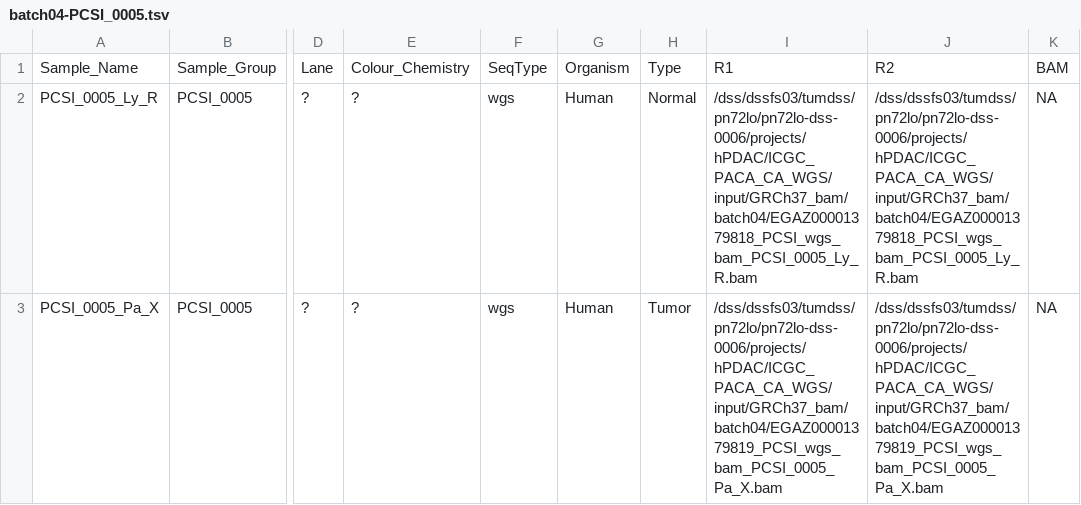
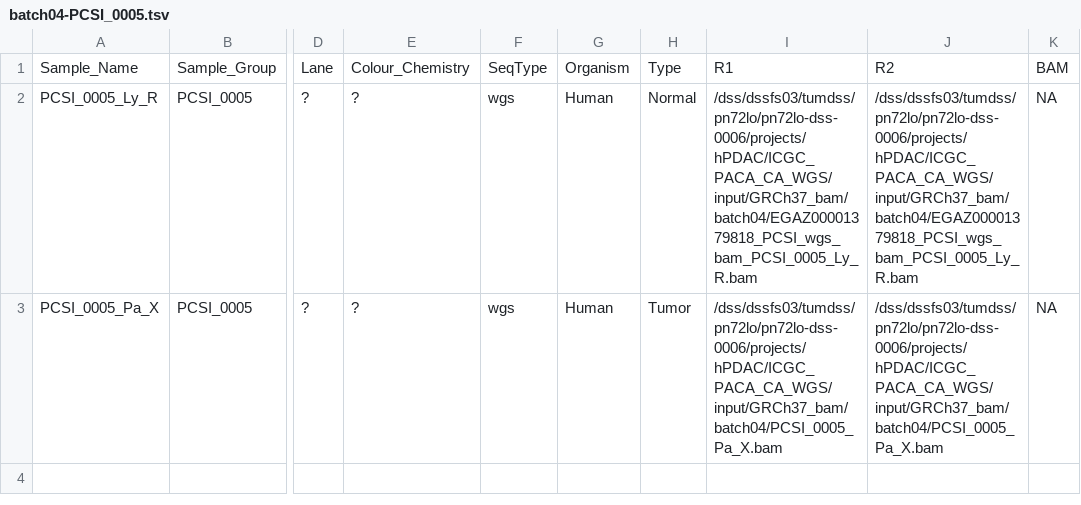
Before and after one commit to roland-rad-lab/MoCaSeq, a TSV file: launch/remap/batch04-PCSI_0005/batch04-PCSI_0005.tsv, drawn as a sheet; only a part is shown, gaps mark what is left out; the diff names each change by its address in the sheet, - before the commit and + after, or states it on an @@ line.

Commit message:
rerunning PCSI_0005, because Pa_X was corrupted in aspera download; retrying with pyega downloadad file

```diff
--- a/launch/remap/batch04-PCSI_0005/batch04-PCSI_0005.tsv
+++ b/launch/remap/batch04-PCSI_0005/batch04-PCSI_0005.tsv
-I3: /dss/dssfs03/tumdss/pn72lo/pn72lo-dss-0006/projects/hPDAC/ICGC_PACA_CA_WGS/input/GRCh37_bam/batch04/EGAZ00001379819_PCSI_wgs_bam_PCSI_0005_Pa_X.bam
+I3: /dss/dssfs03/tumdss/pn72lo/pn72lo-dss-0006/projects/hPDAC/ICGC_PACA_CA_WGS/input/GRCh37_bam/batch04/PCSI_0005_Pa_X.bam
-J3: /dss/dssfs03/tumdss/pn72lo/pn72lo-dss-0006/projects/hPDAC/ICGC_PACA_CA_WGS/input/GRCh37_bam/batch04/EGAZ00001379819_PCSI_wgs_bam_PCSI_0005_Pa_X.bam
+J3: /dss/dssfs03/tumdss/pn72lo/pn72lo-dss-0006/projects/hPDAC/ICGC_PACA_CA_WGS/input/GRCh37_bam/batch04/PCSI_0005_Pa_X.bam
```
